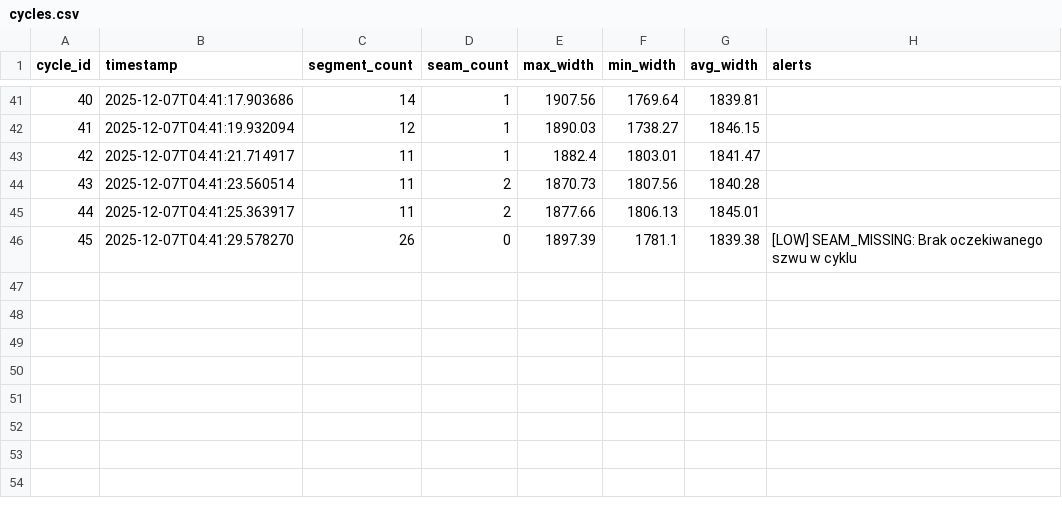
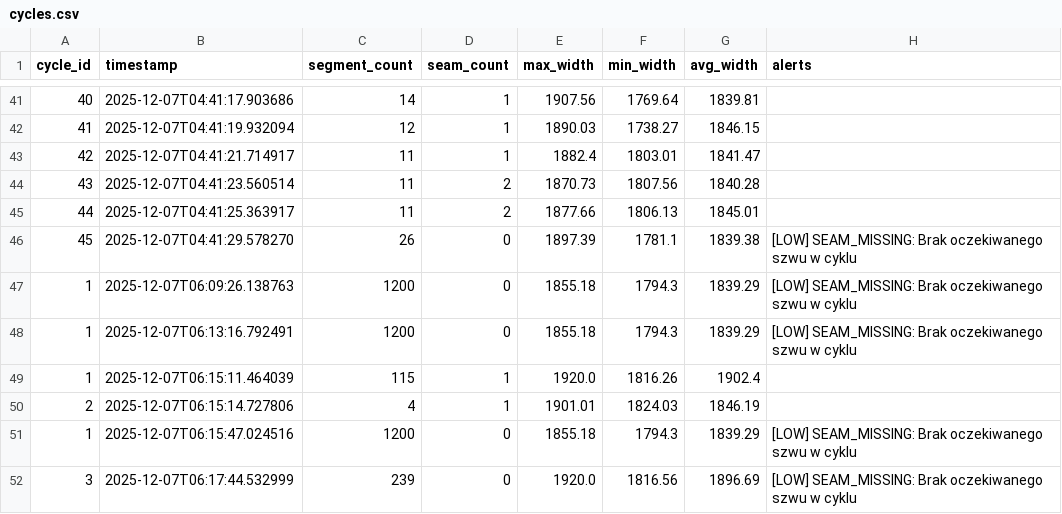
Before and after one commit to Jaakubix/HackNation2025JSW, a CSV file: output/cycles.csv, drawn as a sheet; only a part is shown, gaps mark what is left out.

```diff
--- a/output/cycles.csv
+++ b/output/cycles.csv
@@ -46 +46,7 @@ cycle_id,timestamp,segment_count,seam_count,max_width,min_width,avg_width,alerts
 45,2025-12-07T04:41:29.578270,26,0,1897.39,1781.1,1839.38,[LOW] SEAM_MISSING: Brak oczekiwanego szwu w cyklu
+1,2025-12-07T06:09:26.138763,1200,0,1855.18,1794.3,1839.29,[LOW] SEAM_MISSING: Brak oczekiwanego szwu w cyklu
+1,2025-12-07T06:13:16.792491,1200,0,1855.18,1794.3,1839.29,[LOW] SEAM_MISSING: Brak oczekiwanego szwu w cyklu
+1,2025-12-07T06:15:11.464039,115,1,1920.0,1816.26,1902.4,
+2,2025-12-07T06:15:14.727806,4,1,1901.01,1824.03,1846.19,
+1,2025-12-07T06:15:47.024516,1200,0,1855.18,1794.3,1839.29,[LOW] SEAM_MISSING: Brak oczekiwanego szwu w cyklu
+3,2025-12-07T06:17:44.532999,239,0,1920.0,1816.56,1896.69,[LOW] SEAM_MISSING: Brak oczekiwanego szwu w cyklu
```
Also changed, not shown: 7 other files.
